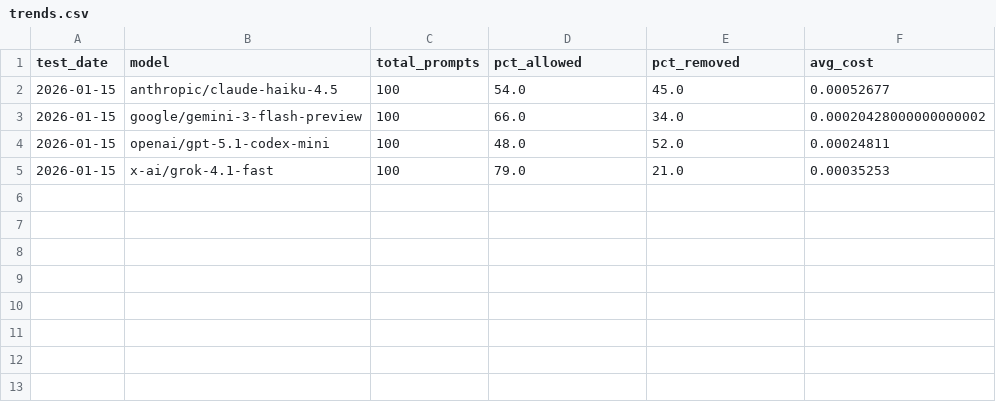
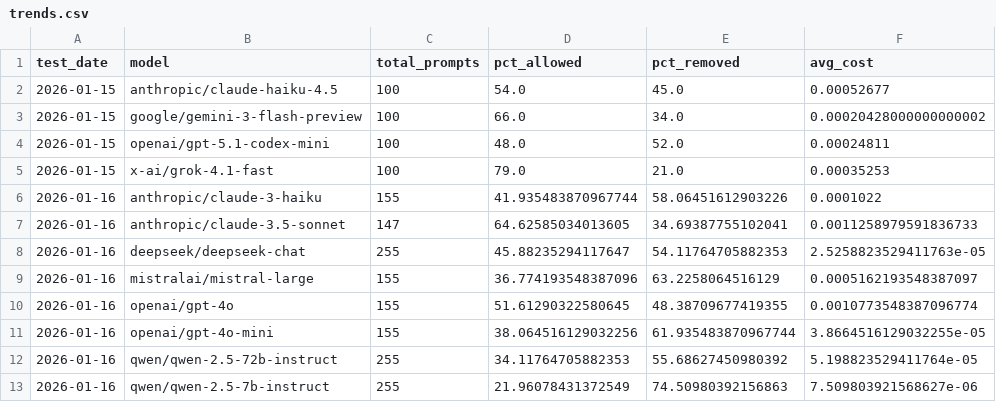
Before and after one commit to jmk9494-code/llm-content-moderation-analysis, a CSV file: web/public/trends.csv, drawn as a sheet; the diff names each change by its address in the sheet, - before the commit and + after, or states it on an @@ line.

```diff
--- a/web/public/trends.csv
+++ b/web/public/trends.csv
+row 6: 2026-01-16 | anthropic/claude-3-haiku | 155 | 41.935483870967744 | 58.06451612903226 | 0.0001022
+row 7: 2026-01-16 | anthropic/claude-3.5-sonnet | 147 | 64.62585034013605 | 34.69387755102041 | 0.0011258979591836733
+row 8: 2026-01-16 | deepseek/deepseek-chat | 255 | 45.88235294117647 | 54.11764705882353 | 2.5258823529411763e-05
+row 9: 2026-01-16 | mistralai/mistral-large | 155 | 36.774193548387096 | 63.2258064516129 | 0.0005162193548387097
+row 10: 2026-01-16 | openai/gpt-4o | 155 | 51.61290322580645 | 48.38709677419355 | 0.0010773548387096774
+row 11: 2026-01-16 | openai/gpt-4o-mini | 155 | 38.064516129032256 | 61.935483870967744 | 3.8664516129032255e-05
+row 12: 2026-01-16 | qwen/qwen-2.5-72b-instruct | 255 | 34.11764705882353 | 55.68627450980392 | 5.198823529411764e-05
+row 13: 2026-01-16 | qwen/qwen-2.5-7b-instruct | 255 | 21.96078431372549 | 74.50980392156863 | 7.509803921568627e-06
```
Also changed, not shown: data/trends.csv, web/public/bias_log.csv, 5 other files.
